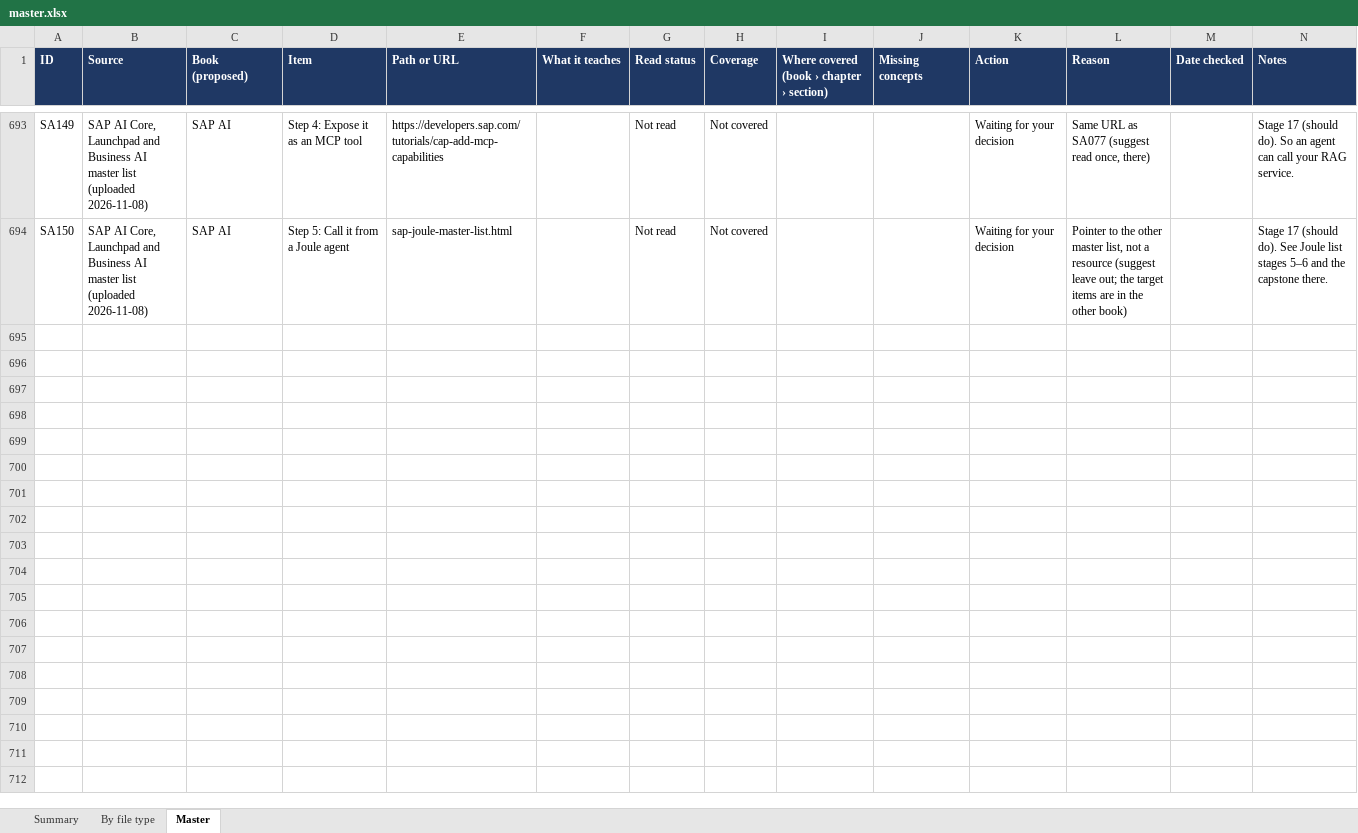
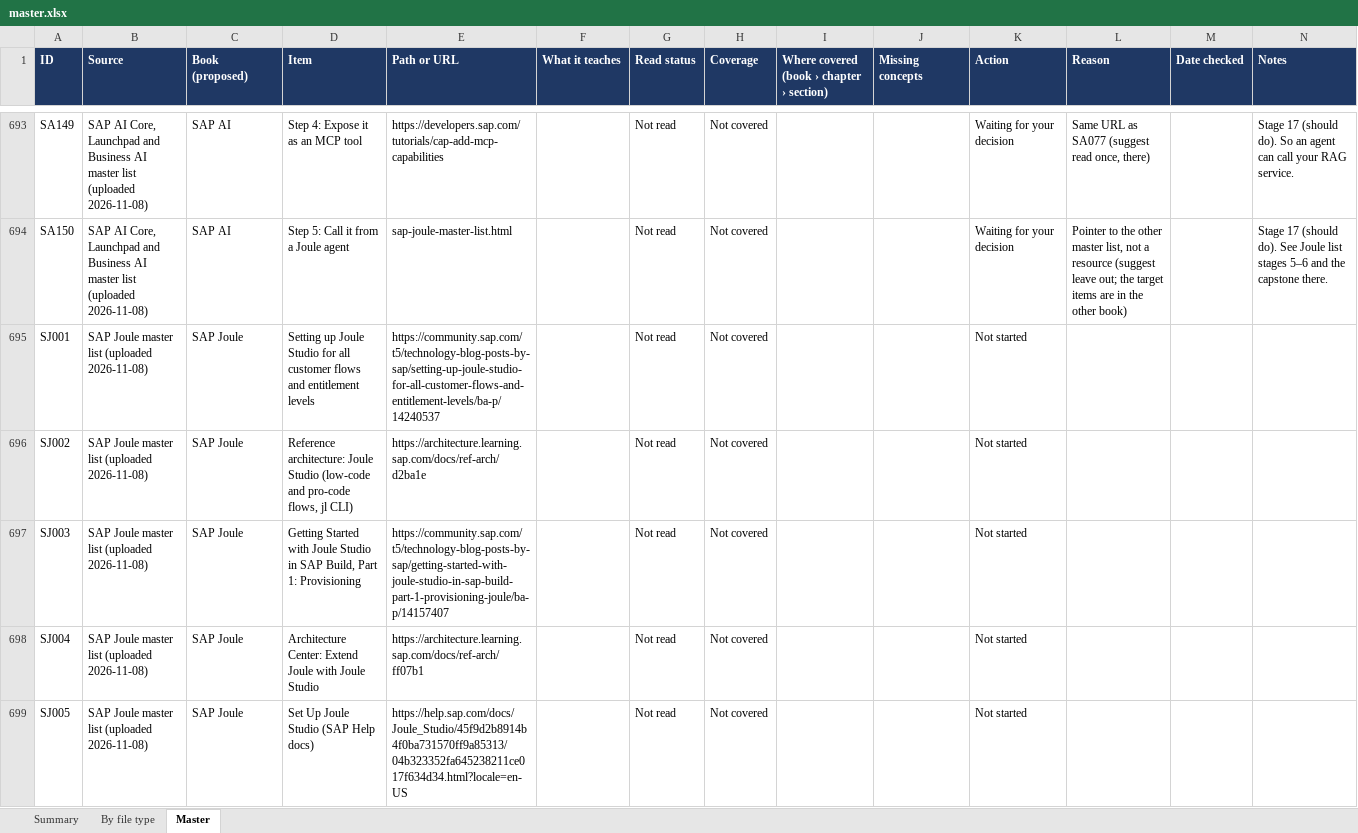
Before and after one commit to kiaanwankhede/MyNotes, an Excel workbook: master/master.xlsx, sheet Master, drawn as a sheet; only a part is shown, gaps mark what is left out; values as stored, in another font and other column widths than the file's, no borders; the diff covers the shown part only; the diff names each change by its address in the sheet, - before the commit and + after, or states it on an @@ line.

```diff
--- a/master/master.xlsx (sheet Master)
+++ b/master/master.xlsx (sheet Master)
+row 695: SJ001 | SAP Joule master list (uploaded 2026-11-08) | SAP Joule | Setting up Joule Studio for all customer flows and entitlement levels | https://community.sap.com/t5/technology-blog-posts-by-sap/setting-up-joule-studio-for-all-customer-flows-and-entitlement-levels/ba-p/14240537 |  | Not read | Not covered |  |  | Not started
+row 696: SJ002 | SAP Joule master list (uploaded 2026-11-08) | SAP Joule | Reference architecture: Joule Studio (low-code and pro-code flows, jl CLI) | https://architecture.learning.sap.com/docs/ref-arch/d2ba1e |  | Not read | Not covered |  |  | Not started
+row 697: SJ003 | SAP Joule master list (uploaded 2026-11-08) | SAP Joule | Getting Started with Joule Studio in SAP Build, Part 1: Provisioning | https://community.sap.com/t5/technology-blog-posts-by-sap/getting-started-with-joule-studio-in-sap-build-part-1-provisioning-joule/ba-p/14157407 |  | Not read | Not covered |  |  | Not started
+row 698: SJ004 | SAP Joule master list (uploaded 2026-11-08) | SAP Joule | Architecture Center: Extend Joule with Joule Studio | https://architecture.learning.sap.com/docs/ref-arch/ff07b1 |  | Not read | Not covered |  |  | Not started
+row 699: SJ005 | SAP Joule master list (uploaded 2026-11-08) | SAP Joule | Set Up Joule Studio (SAP Help docs) | https://help.sap.com/docs/Joule_Studio/45f9d2b8914b4f0ba731570ff9a85313/04b323352fa645238211ce017f634d34.html?locale=en-US |  | Not read | Not covered |  |  | Not started
```
Also changed, not shown: 123 added rows elsewhere in this sheet, sheet By file type, sheet Summary, 10 other files.
